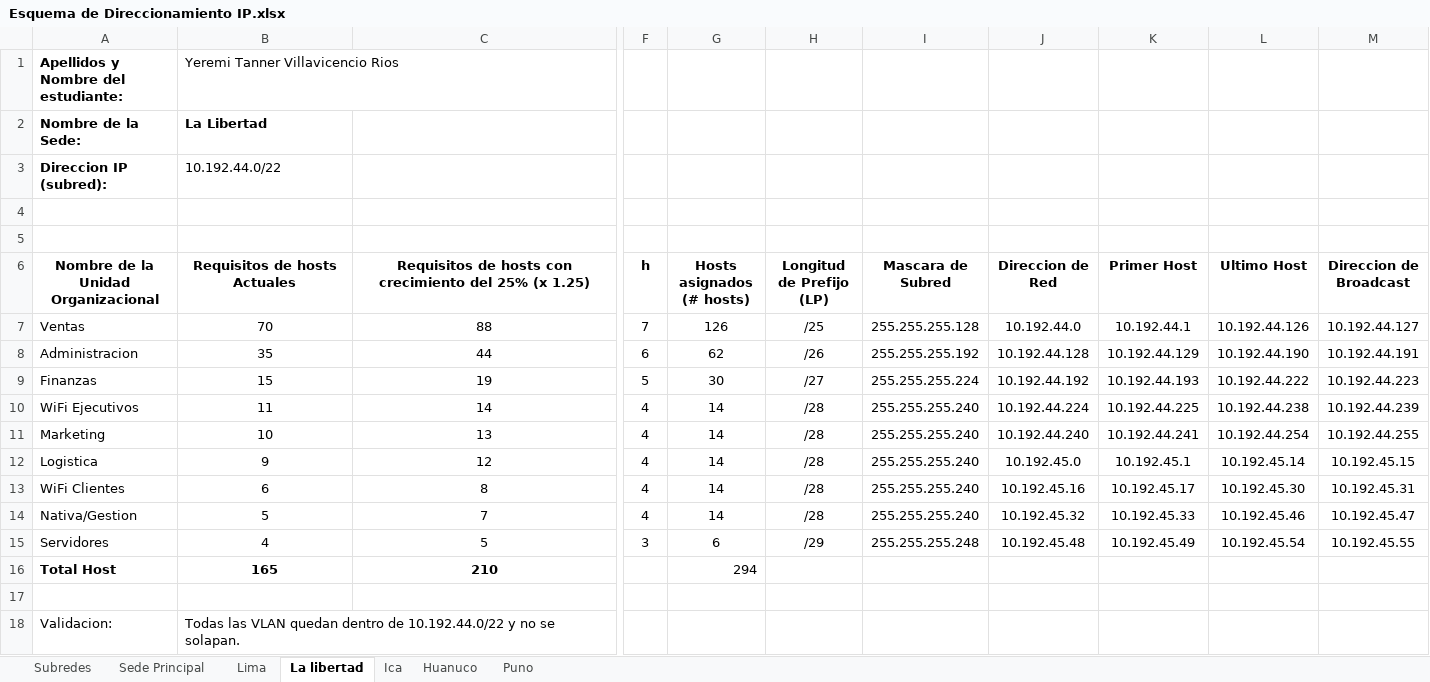
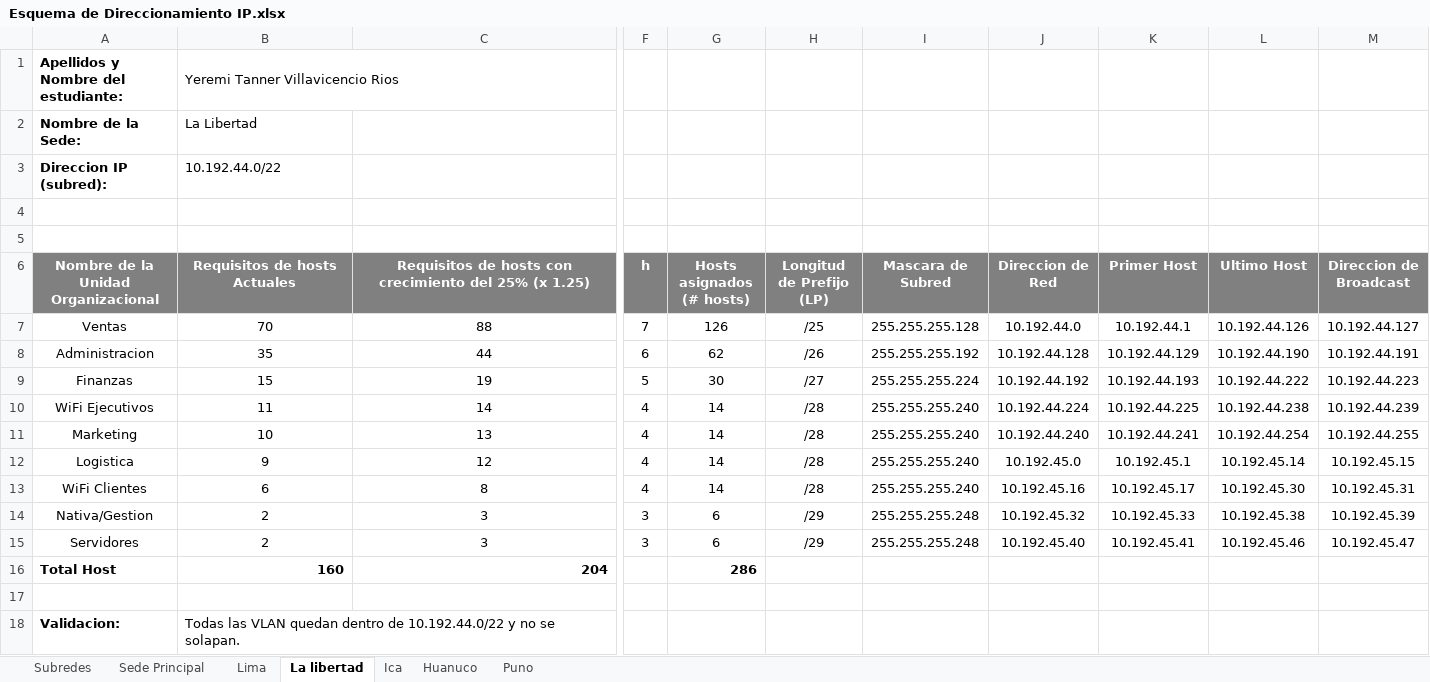
Before and after one commit to zGIKS/redes-scripts, an Excel workbook: excel-final/Esquema de Direccionamiento IP.xlsx, sheet La libertad, drawn as a sheet; only a part is shown, gaps mark what is left out; values as stored, in another font and other column widths than the file's, no borders; charts and pictures not drawn; the diff covers the shown part only; the diff names each change by its address in the sheet, - before the commit and + after, or states it on an @@ line.

Commit message:
Update unit counts for Nativa/Gestion and Servidores in La Libertad addressing scheme script

```diff
--- a/excel-final/Esquema de Direccionamiento IP.xlsx (sheet La libertad)
+++ b/excel-final/Esquema de Direccionamiento IP.xlsx (sheet La libertad)
+B1:D1 merged
-B2 bold: on
+B2 bold: off
@@ A6:M6 fill: none → #808080, text colour: black → #FFFFFF @@
-A7:A15 alignment: left
+A7:A15 alignment: center
-B14 (Requisitos de hosts Actuales): 5
+B14 (Requisitos de hosts Actuales): 2
-C14: 7
+C14: 3
-F14 (h): 4
+F14 (h): 3
-G14 (Hosts asignados (# hosts)): 14
+G14 (Hosts asignados (# hosts)): 6
-H14 (Longitud de Prefijo (LP)): /28
+H14 (Longitud de Prefijo (LP)): /29
-I14 (Mascara de Subred): 255.255.255.240
+I14 (Mascara de Subred): 255.255.255.248
-L14 (Ultimo Host): 10.192.45.46
+L14 (Ultimo Host): 10.192.45.38
-M14 (Direccion de Broadcast): 10.192.45.47
+M14 (Direccion de Broadcast): 10.192.45.39
-B15 (Requisitos de hosts Actuales): 4
+B15 (Requisitos de hosts Actuales): 2
-C15: 5
+C15: 3
-J15 (Direccion de Red): 10.192.45.48
+J15 (Direccion de Red): 10.192.45.40
-K15 (Primer Host): 10.192.45.49
+K15 (Primer Host): 10.192.45.41
-L15 (Ultimo Host): 10.192.45.54
+L15 (Ultimo Host): 10.192.45.46
-M15 (Direccion de Broadcast): 10.192.45.55
+M15 (Direccion de Broadcast): 10.192.45.47
-B16 (Requisitos de hosts Actuales): 165
+B16 (Requisitos de hosts Actuales): 160
-B16:C16 alignment: center
+B16:C16 alignment: right
-C16: 210
+C16: 204
-G16 (Hosts asignados (# hosts)): 294
+G16 (Hosts asignados (# hosts)): 286
-G16 bold: off
+G16 bold: on
-A18 bold: off
+A18 bold: on
```
Also changed, not shown: cell formats elsewhere in this sheet, LA-LIBERTAD-ESQUEMA-DIRECCIONAMIENTO-IA.xlsx, 1 other file.
